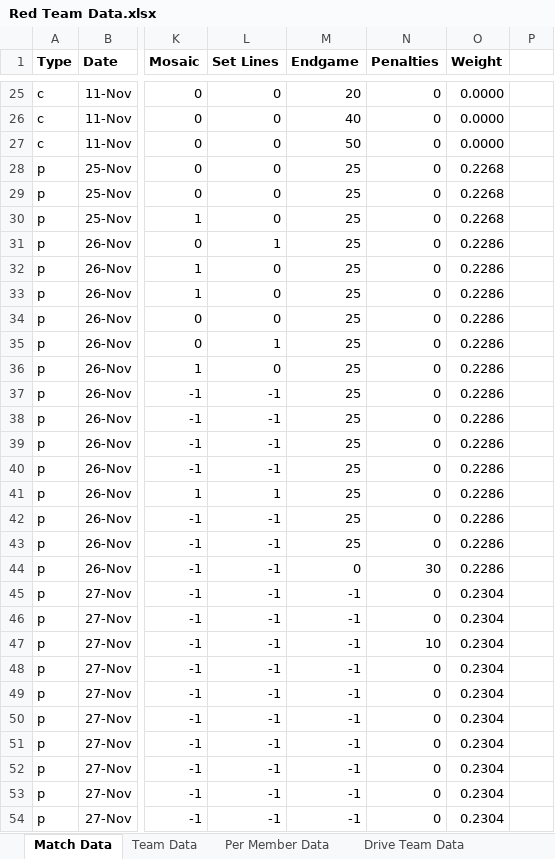
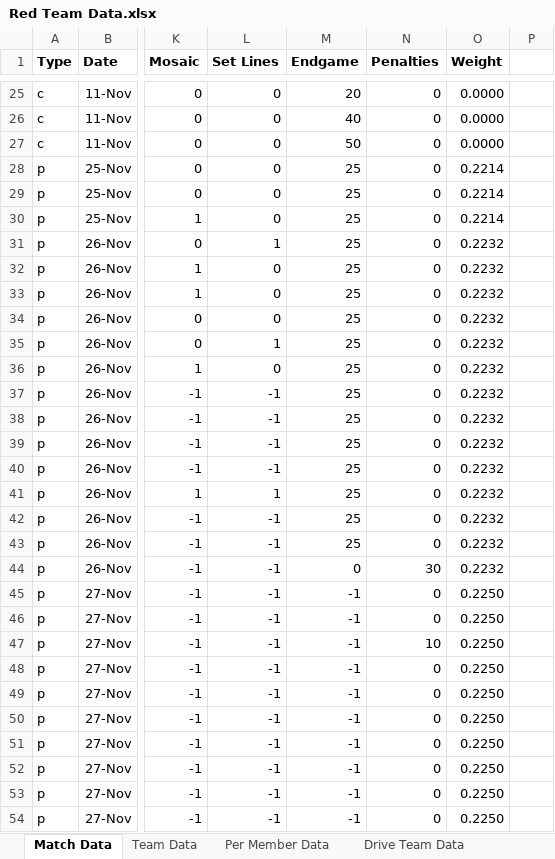
Before and after one commit to mahall05/FTCStats, an Excel workbook: Red Team Data.xlsx, sheet Match Data, drawn as a sheet; only a part is shown, gaps mark what is left out; values as stored, in another font and other column widths than the file's, no borders; the diff covers the shown part only; the diff names each change by its address in the sheet, - before the commit and + after, or states it on an @@ line.

Commit message:
Matches from 12/11

```diff
--- a/Red Team Data.xlsx (sheet Match Data)
+++ b/Red Team Data.xlsx (sheet Match Data)
-O28:O30 (Weight): 0.2268
+O28:O30 (Weight): 0.2214
-O31:O44 (Weight): 0.2286
+O31:O44 (Weight): 0.2232
-O45:O54 (Weight): 0.2304
+O45:O54 (Weight): 0.2250
```
Also changed, not shown: 19 added rows and 24 edited cells elsewhere in this sheet, sheet Drive Team Data, sheet Per Member Data, sheet Team Data, charts or pictures.
